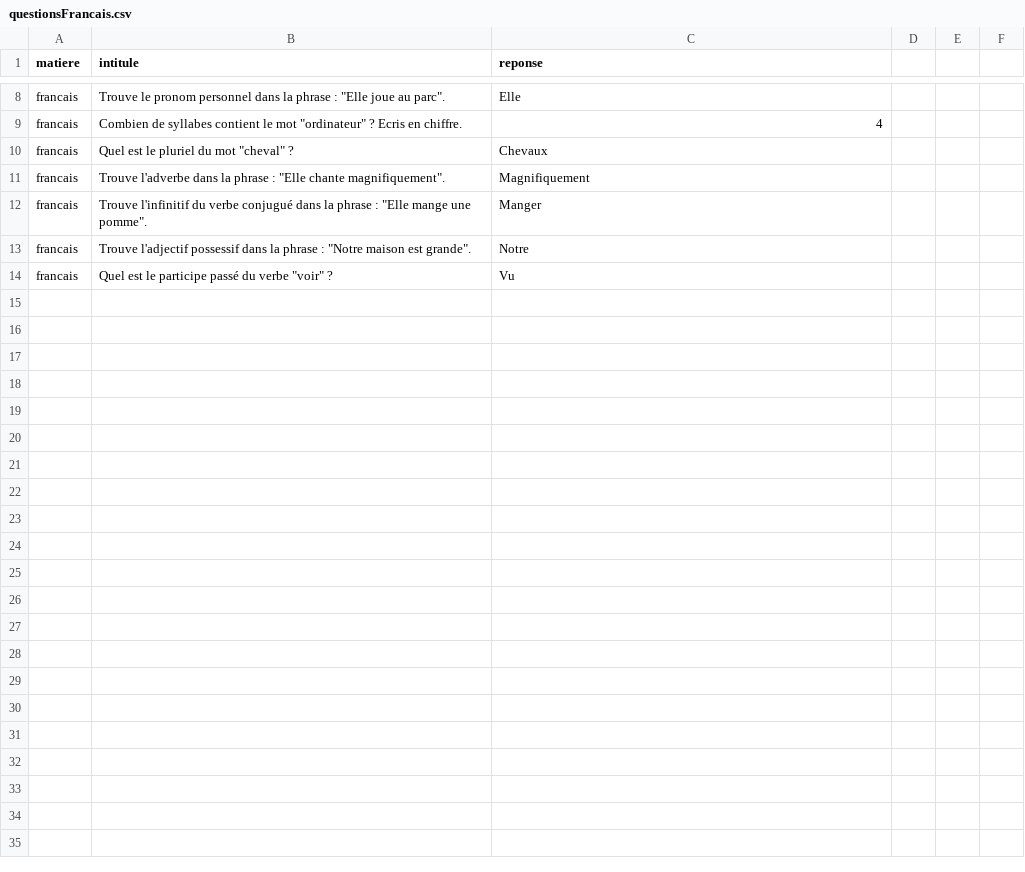
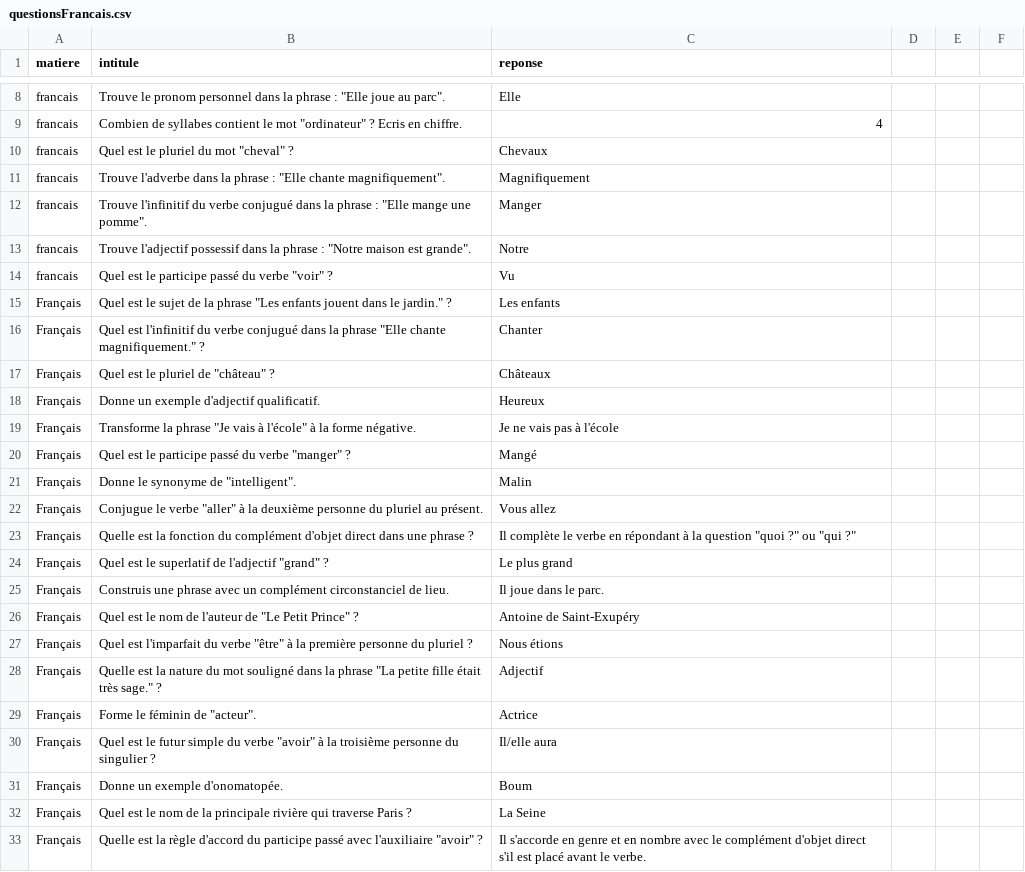
Before and after one commit to Ness712/SAE102, a CSV file: questions/questionsFrancais.csv, drawn as a sheet; only a part is shown, gaps mark what is left out; the diff covers the shown part only; the diff names each change by its address in the sheet, - before the commit and + after, or states it on an @@ line.

```diff
--- a/questions/questionsFrancais.csv
+++ b/questions/questionsFrancais.csv
+row 15: Français | Quel est le sujet de la phrase "Les enfants jouent dans le jardin." ? | Les enfants
+row 16: Français | Quel est l'infinitif du verbe conjugué dans la phrase "Elle chante magnifiquement." ? | Chanter
+row 17: Français | Quel est le pluriel de "château" ? | Châteaux
+row 18: Français | Donne un exemple d'adjectif qualificatif. | Heureux
+row 19: Français | Transforme la phrase "Je vais à l'école" à la forme négative. | Je ne vais pas à l'école
+row 20: Français | Quel est le participe passé du verbe "manger" ? | Mangé
+row 21: Français | Donne le synonyme de "intelligent". | Malin
+row 22: Français | Conjugue le verbe "aller" à la deuxième personne du pluriel au présent. | Vous allez
+row 23: Français | Quelle est la fonction du complément d'objet direct dans une phrase ? | Il complète le verbe en répondant à la question "quoi ?" ou "qui ?"
+row 24: Français | Quel est le superlatif de l'adjectif "grand" ? | Le plus grand
+row 25: Français | Construis une phrase avec un complément circonstanciel de lieu. | Il joue dans le parc.
+row 26: Français | Quel est le nom de l'auteur de "Le Petit Prince" ? | Antoine de Saint-Exupéry
+row 27: Français | Quel est l'imparfait du verbe "être" à la première personne du pluriel ? | Nous étions
+row 28: Français | Quelle est la nature du mot souligné dans la phrase "La petite fille était très sage." ? | Adjectif
+row 29: Français | Forme le féminin de "acteur". | Actrice
+row 30: Français | Quel est le futur simple du verbe "avoir" à la troisième personne du singulier ? | Il/elle aura
+row 31: Français | Donne un exemple d'onomatopée. | Boum
+row 32: Français | Quel est le nom de la principale rivière qui traverse Paris ? | La Seine
+row 33: Français | Quelle est la règle d'accord du participe passé avec l'auxiliaire "avoir" ? | Il s'accorde en genre et en nombre avec le complément d'objet direct s'il est placé avant le verbe.
```
Also changed, not shown: 30 added rows elsewhere in this file, 8 other files.
